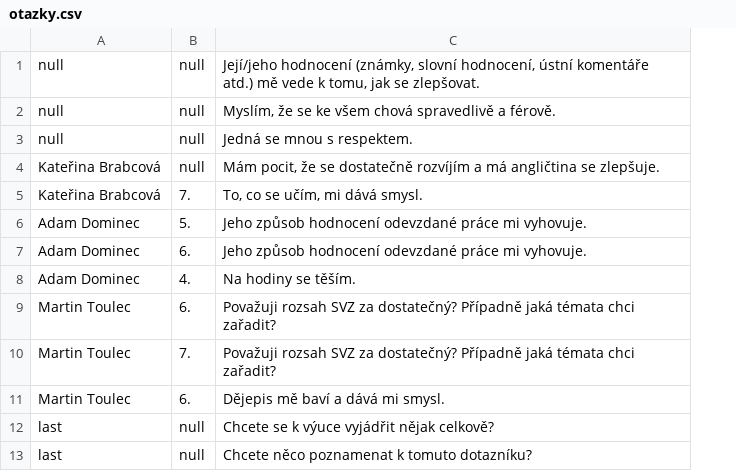
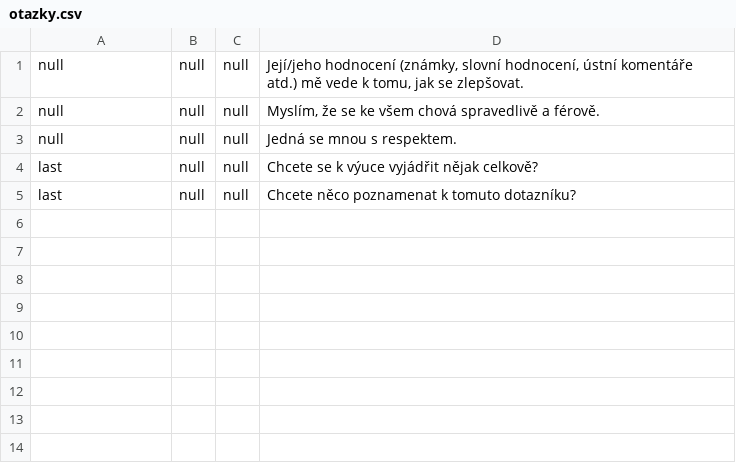
Before and after one commit to addam/anketa, a CSV file: otazky.csv, drawn as a sheet; removed rows and columns are numbered as before the commit, all else as after; the diff names each change by its address in the sheet, - before the commit and + after, or states it on an @@ line.

```diff
--- a/otazky.csv
+++ b/otazky.csv
+column C, rows 1-5: all null
-row 4: Kateřina Brabcová | null | Mám pocit, že se dostatečně rozvíjím a má angličtina se zlepšuje.
-row 5: Kateřina Brabcová | 7. | To, co se učím, mi dává smysl.
-row 6: Adam Dominec | 5. | Jeho způsob hodnocení odevzdané práce mi vyhovuje.
-row 7: Adam Dominec | 6. | Jeho způsob hodnocení odevzdané práce mi vyhovuje.
-row 8: Adam Dominec | 4. | Na hodiny se těším.
-row 9: Martin Toulec | 6. | Považuji rozsah SVZ za dostatečný? Případně jaká témata chci zařadit?
-row 10: Martin Toulec | 7. | Považuji rozsah SVZ za dostatečný? Případně jaká témata chci zařadit?
-row 11: Martin Toulec | 6. | Dějepis mě baví a dává mi smysl.
```
Also changed, not shown: 14 other files.
